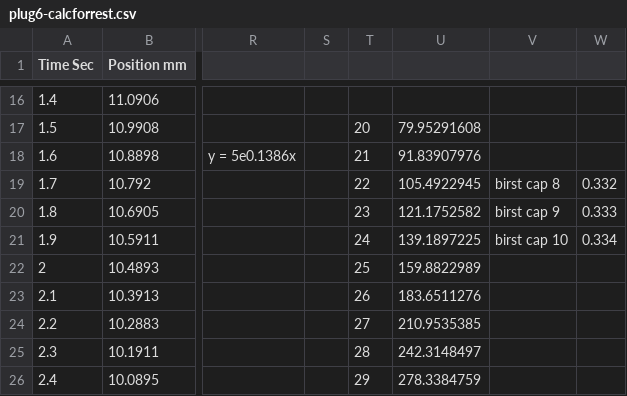
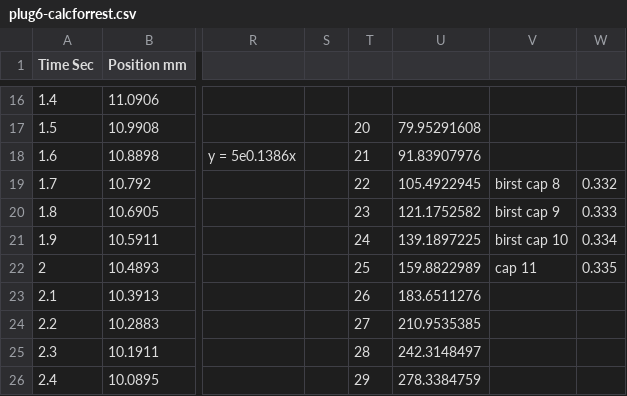
Before and after one commit to Maeswoon/UNHSEDS, a CSV file: Engineering/2019-2020/USURPER_HybridRocket/Propulsion/Runaway V2/Burst Cap/Burst Cap Instron Data/plug6-calcforrest.csv, drawn as a sheet; only a part is shown, gaps mark what is left out; the diff names each change by its address in the sheet, - before the commit and + after, or states it on an @@ line.

```diff
--- a/Engineering/2019-2020/USURPER_HybridRocket/Propulsion/Runaway V2/Burst Cap/Burst Cap Instron Data/plug6-calcforrest.csv
+++ b/Engineering/2019-2020/USURPER_HybridRocket/Propulsion/Runaway V2/Burst Cap/Burst Cap Instron Data/plug6-calcforrest.csv
-V22: (empty)
+V22: cap 11
-W22: (empty)
+W22: 0.335
```
Also changed, not shown: 14 other files.
